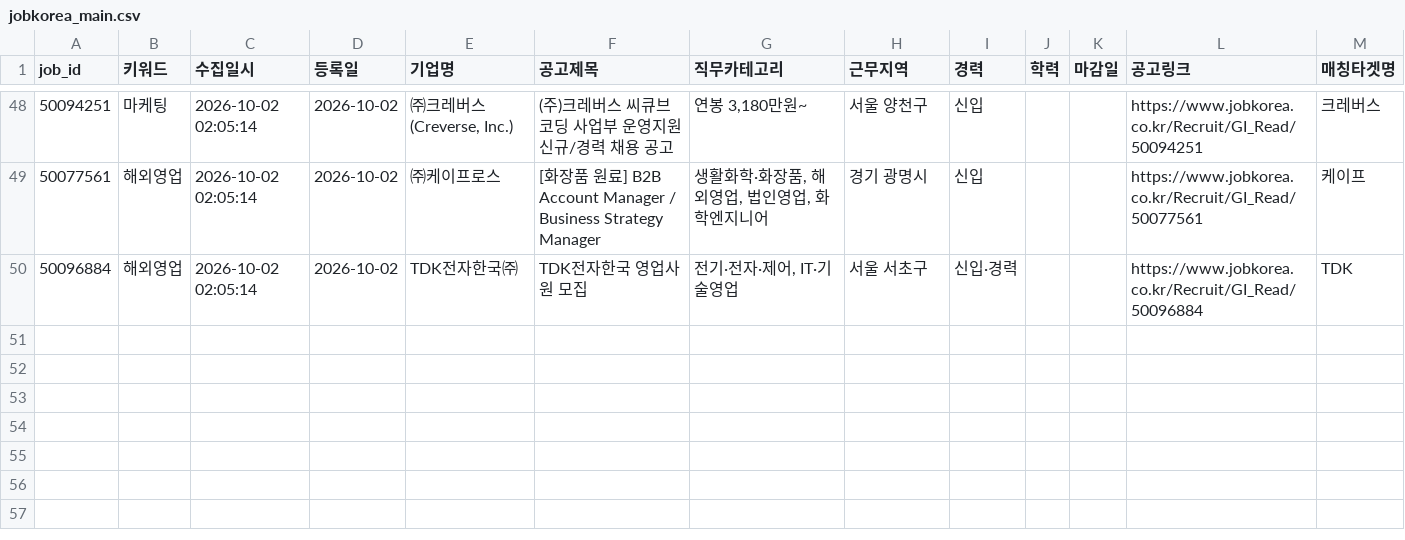
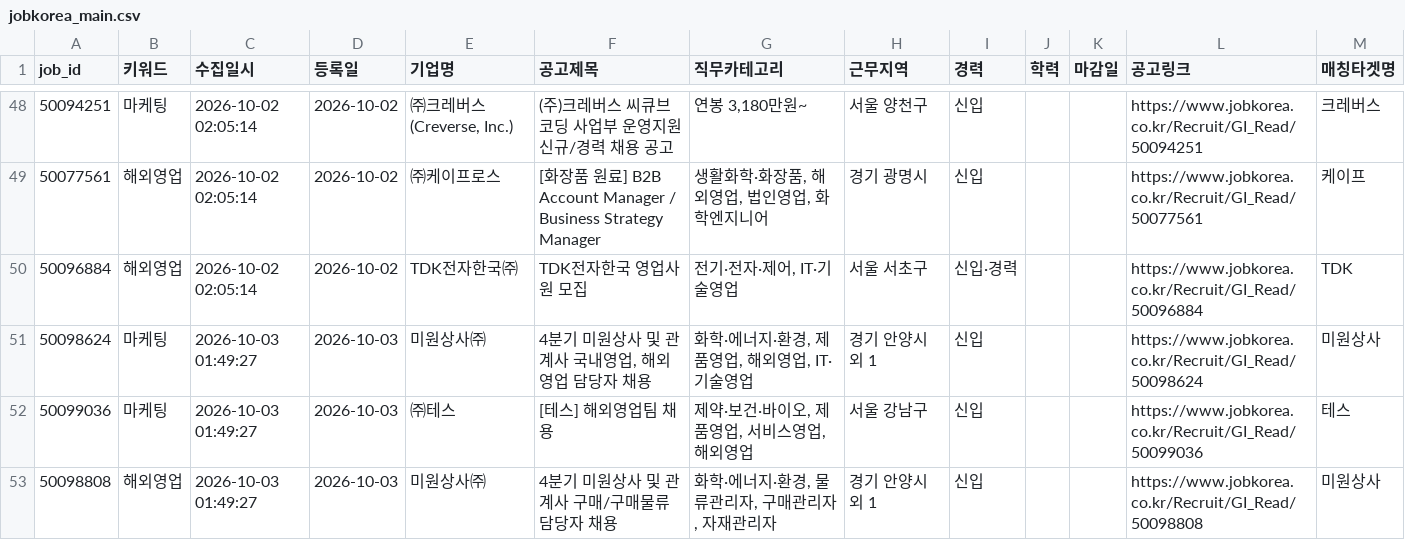
Before and after one commit to djgeum/RunETF, a CSV file: .github/job.bot/jobkorea_main.csv, drawn as a sheet; only a part is shown, gaps mark what is left out; the diff names each change by its address in the sheet, - before the commit and + after, or states it on an @@ line.

```diff
--- a/.github/job.bot/jobkorea_main.csv
+++ b/.github/job.bot/jobkorea_main.csv
+row 51: 50098624 | 마케팅 | 2026-10-03 01:49:27 | 2026-10-03 | 미원상사㈜ | 4분기 미원상사 및 관계사 국내영업, 해외영업 담당자 채용 | 화학·에너지·환경, 제품영업, 해외영업, IT·기술영업 | 경기 안양시 외 1 | 신입 |  |  | https://www.jobkorea.co.kr/Recruit/GI_Read/50098624 | 미원상사
+row 52: 50099036 | 마케팅 | 2026-10-03 01:49:27 | 2026-10-03 | ㈜테스 | [테스] 해외영업팀 채용 | 제약·보건·바이오, 제품영업, 서비스영업, 해외영업 | 서울 강남구 | 신입 |  |  | https://www.jobkorea.co.kr/Recruit/GI_Read/50099036 | 테스
+row 53: 50098808 | 해외영업 | 2026-10-03 01:49:27 | 2026-10-03 | 미원상사㈜ | 4분기 미원상사 및 관계사 구매/구매물류 담당자 채용 | 화학·에너지·환경, 물류관리자, 구매관리자, 자재관리자 | 경기 안양시 외 1 | 신입 |  |  | https://www.jobkorea.co.kr/Recruit/GI_Read/50098808 | 미원상사
```
Also changed, not shown: .github/job.bot/peoplenjob_list.csv, .github/job.bot/peoplenjob_main.csv, 5 other files.
